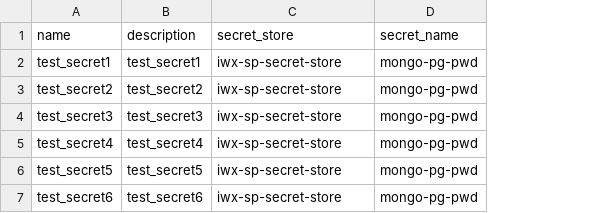
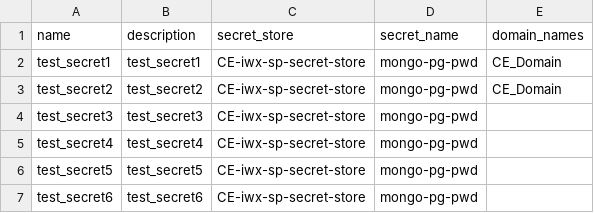
Before and after one commit to Infoworks/infoworks-utility-extensions, a CSV file: accelerators/Bulk-Admin-Entity-Creation-Utility/secrets.csv, drawn as a sheet; the diff names each change by its address in the sheet, - before the commit and + after, or states it on an @@ line.

Commit message:
added support for adding secrets in domains.csv and domains in secrets.csv

```diff
--- a/accelerators/Bulk-Admin-Entity-Creation-Utility/secrets.csv
+++ b/accelerators/Bulk-Admin-Entity-Creation-Utility/secrets.csv
+column E (domain_names), rows 2-3: CE_Domain | CE_Domain
-C2:C7 (secret_store): iwx-sp-secret-store
+C2:C7 (secret_store): CE-iwx-sp-secret-store
```
Also changed, not shown: accelerators/Bulk-Admin-Entity-Creation-Utility/domains.csv, accelerators/Bulk-Admin-Entity-Creation-Utility/environment_profile_update.csv, 1 other file.
